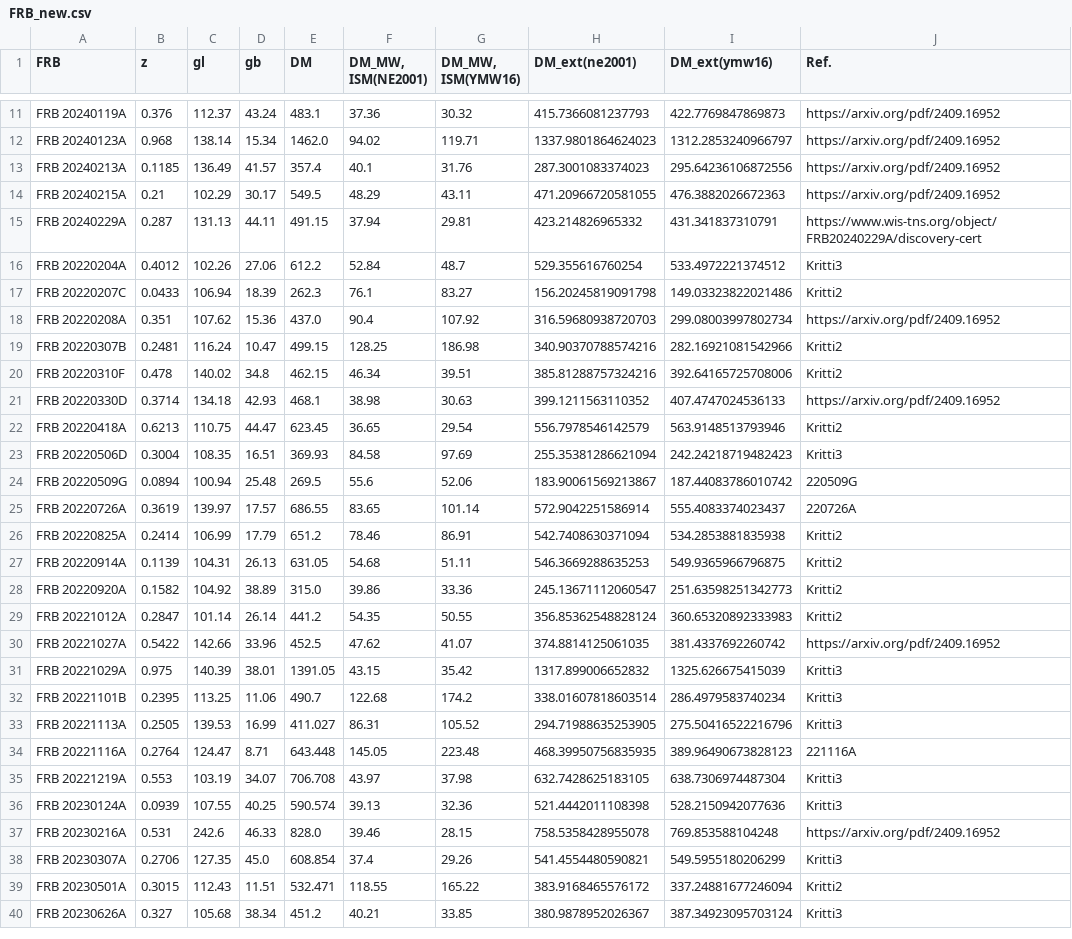
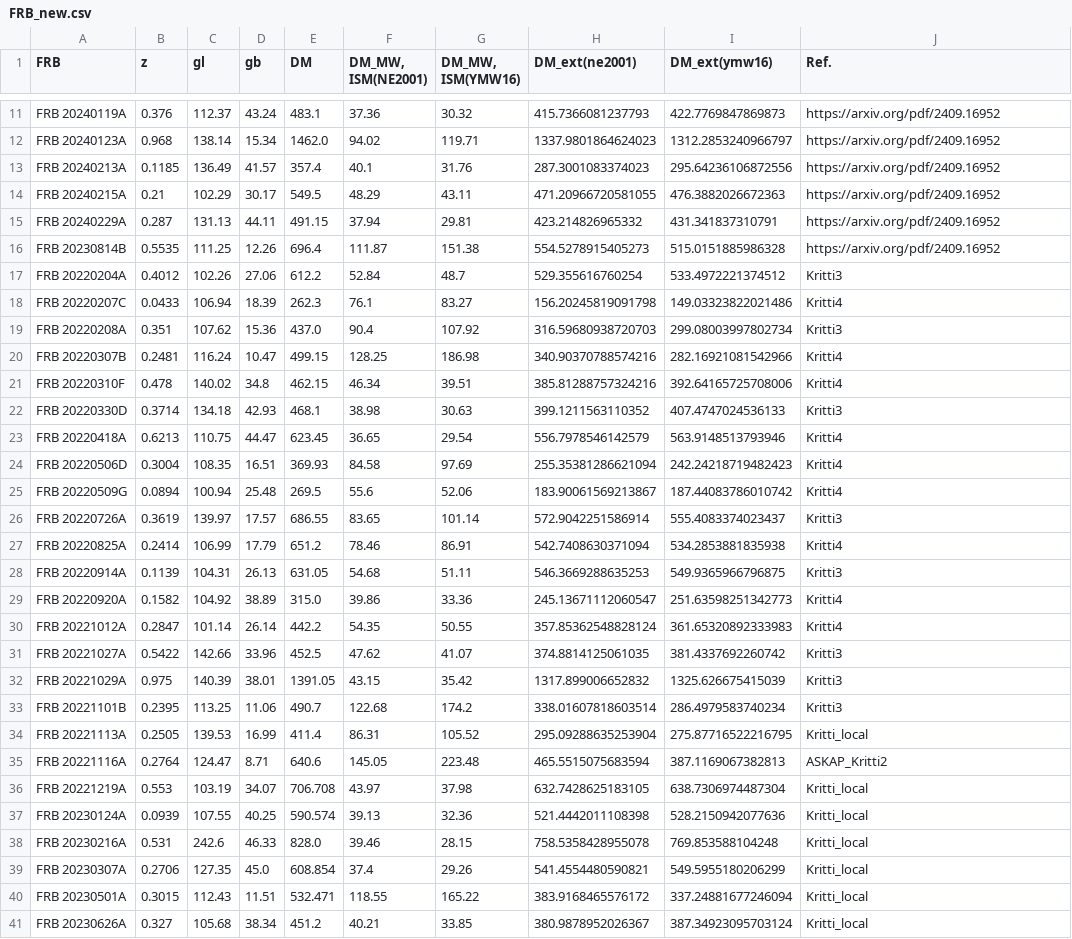
Before and after one commit to MariosNT/FRB_GW_association_cosmo, a CSV file: Data/FRB_new.csv, drawn as a sheet; only a part is shown, gaps mark what is left out; the diff covers the shown part only.

```diff
--- a/Data/FRB_new.csv
+++ b/Data/FRB_new.csv
@@ -14,27 +14,28 @@ FRB 20240213A,0.1185,136.49,41.57,357.4,40.1,31.76,287.3001083374023,295.6423610
 FRB 20240215A,0.21,102.29,30.17,549.5,48.29,43.11,471.20966720581055,476.3882026672363,https://arxiv.org/pdf/2409.16952
-FRB 20240229A,0.287,131.13,44.11,491.15,37.94,29.81,423.214826965332,431.341837310791,https://www.wis-tns.org/object/FRB20240229A/discovery-cert
+FRB 20240229A,0.287,131.13,44.11,491.15,37.94,29.81,423.214826965332,431.341837310791,https://arxiv.org/pdf/2409.16952
+FRB 20230814B,0.5535,111.25,12.26,696.4,111.87,151.38,554.5278915405273,515.0151885986328,https://arxiv.org/pdf/2409.16952
 FRB 20220204A,0.4012,102.26,27.06,612.2,52.84,48.7,529.355616760254,533.4972221374512,Kritti3
-FRB 20220207C,0.0433,106.94,18.39,262.3,76.1,83.27,156.20245819091798,149.03323822021486,Kritti2
-FRB 20220208A,0.351,107.62,15.36,437.0,90.4,107.92,316.59680938720703,299.08003997802734,https://arxiv.org/pdf/2409.16952
-FRB 20220307B,0.2481,116.24,10.47,499.15,128.25,186.98,340.90370788574216,282.16921081542966,Kritti2
-FRB 20220310F,0.478,140.02,34.8,462.15,46.34,39.51,385.81288757324216,392.64165725708006,Kritti2
-FRB 20220330D,0.3714,134.18,42.93,468.1,38.98,30.63,399.1211563110352,407.4747024536133,https://arxiv.org/pdf/2409.16952
-FRB 20220418A,0.6213,110.75,44.47,623.45,36.65,29.54,556.7978546142579,563.9148513793946,Kritti2
-FRB 20220506D,0.3004,108.35,16.51,369.93,84.58,97.69,255.35381286621094,242.24218719482423,Kritti3
-FRB 20220509G,0.0894,100.94,25.48,269.5,55.6,52.06,183.90061569213867,187.44083786010742,220509G
-FRB 20220726A,0.3619,139.97,17.57,686.55,83.65,101.14,572.9042251586914,555.4083374023437,220726A
-FRB 20220825A,0.2414,106.99,17.79,651.2,78.46,86.91,542.7408630371094,534.2853881835938,Kritti2
-FRB 20220914A,0.1139,104.31,26.13,631.05,54.68,51.11,546.3669288635253,549.9365966796875,Kritti2
-FRB 20220920A,0.1582,104.92,38.89,315.0,39.86,33.36,245.13671112060547,251.63598251342773,Kritti2
-FRB 20221012A,0.2847,101.14,26.14,441.2,54.35,50.55,356.85362548828124,360.65320892333983,Kritti2
-FRB 20221027A,0.5422,142.66,33.96,452.5,47.62,41.07,374.8814125061035,381.4337692260742,https://arxiv.org/pdf/2409.16952
+FRB 20220207C,0.0433,106.94,18.39,262.3,76.1,83.27,156.20245819091798,149.03323822021486,Kritti4
+FRB 20220208A,0.351,107.62,15.36,437.0,90.4,107.92,316.59680938720703,299.08003997802734,Kritti3
+FRB 20220307B,0.2481,116.24,10.47,499.15,128.25,186.98,340.90370788574216,282.16921081542966,Kritti4
+FRB 20220310F,0.478,140.02,34.8,462.15,46.34,39.51,385.81288757324216,392.64165725708006,Kritti4
+FRB 20220330D,0.3714,134.18,42.93,468.1,38.98,30.63,399.1211563110352,407.4747024536133,Kritti3
+FRB 20220418A,0.6213,110.75,44.47,623.45,36.65,29.54,556.7978546142579,563.9148513793946,Kritti4
+FRB 20220506D,0.3004,108.35,16.51,369.93,84.58,97.69,255.35381286621094,242.24218719482423,Kritti4
+FRB 20220509G,0.0894,100.94,25.48,269.5,55.6,52.06,183.90061569213867,187.44083786010742,Kritti4
+FRB 20220726A,0.3619,139.97,17.57,686.55,83.65,101.14,572.9042251586914,555.4083374023437,Kritti3
+FRB 20220825A,0.2414,106.99,17.79,651.2,78.46,86.91,542.7408630371094,534.2853881835938,Kritti4
+FRB 20220914A,0.1139,104.31,26.13,631.05,54.68,51.11,546.3669288635253,549.9365966796875,Kritti3
+FRB 20220920A,0.1582,104.92,38.89,315.0,39.86,33.36,245.13671112060547,251.63598251342773,Kritti4
+FRB 20221012A,0.2847,101.14,26.14,442.2,54.35,50.55,357.85362548828124,361.65320892333983,Kritti4
+FRB 20221027A,0.5422,142.66,33.96,452.5,47.62,41.07,374.8814125061035,381.4337692260742,Kritti3
 FRB 20221029A,0.975,140.39,38.01,1391.05,43.15,35.42,1317.899006652832,1325.626675415039,Kritti3
 FRB 20221101B,0.2395,113.25,11.06,490.7,122.68,174.2,338.01607818603514,286.4979583740234,Kritti3
-FRB 20221113A,0.2505,139.53,16.99,411.027,86.31,105.52,294.71988635253905,275.50416522216796,Kritti3
-FRB 20221116A,0.2764,124.47,8.71,643.448,145.05,223.48,468.39950756835935,389.96490673828123,221116A
-FRB 20221219A,0.553,103.19,34.07,706.708,43.97,37.98,632.7428625183105,638.7306974487304,Kritti3
-FRB 20230124A,0.0939,107.55,40.25,590.574,39.13,32.36,521.4442011108398,528.2150942077636,Kritti3
-FRB 20230216A,0.531,242.6,46.33,828.0,39.46,28.15,758.5358428955078,769.853588104248,https://arxiv.org/pdf/2409.16952
-FRB 20230307A,0.2706,127.35,45.0,608.854,37.4,29.26,541.4554480590821,549.5955180206299,Kritti3
-FRB 20230501A,0.3015,112.43,11.51,532.471,118.55,165.22,383.9168465576172,337.24881677246094,Kritti2
-FRB 20230626A,0.327,105.68,38.34,451.2,40.21,33.85,380.9878952026367,387.34923095703124,Kritti3
+FRB 20221113A,0.2505,139.53,16.99,411.4,86.31,105.52,295.09288635253904,275.87716522216795,Kritti_local
+FRB 20221116A,0.2764,124.47,8.71,640.6,145.05,223.48,465.5515075683594,387.1169067382813,ASKAP_Kritti2
+FRB 20221219A,0.553,103.19,34.07,706.708,43.97,37.98,632.7428625183105,638.7306974487304,Kritti_local
+FRB 20230124A,0.0939,107.55,40.25,590.574,39.13,32.36,521.4442011108398,528.2150942077636,Kritti_local
+FRB 20230216A,0.531,242.6,46.33,828.0,39.46,28.15,758.5358428955078,769.853588104248,Kritti_local
+FRB 20230307A,0.2706,127.35,45.0,608.854,37.4,29.26,541.4554480590821,549.5955180206299,Kritti_local
+FRB 20230501A,0.3015,112.43,11.51,532.471,118.55,165.22,383.9168465576172,337.24881677246094,Kritti_local
+FRB 20230626A,0.327,105.68,38.34,451.2,40.21,33.85,380.9878952026367,387.34923095703124,Kritti_local
```
Also changed, not shown: 1 removed row and 105 edited cells elsewhere in this file, Data/FRB.csv, 3 other files.
